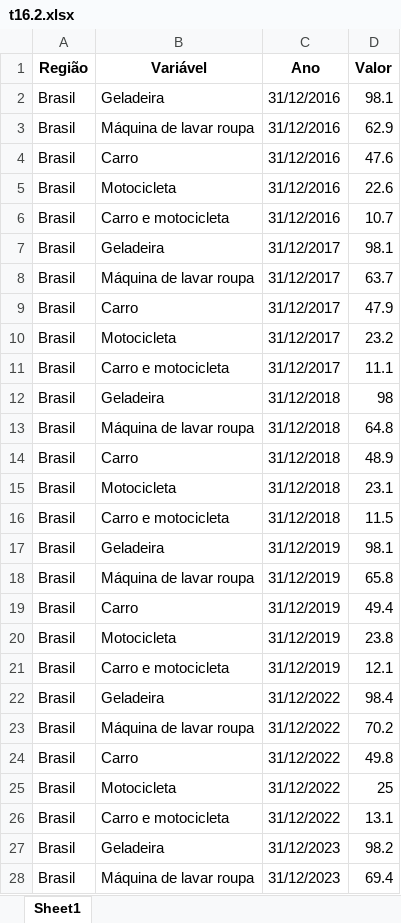
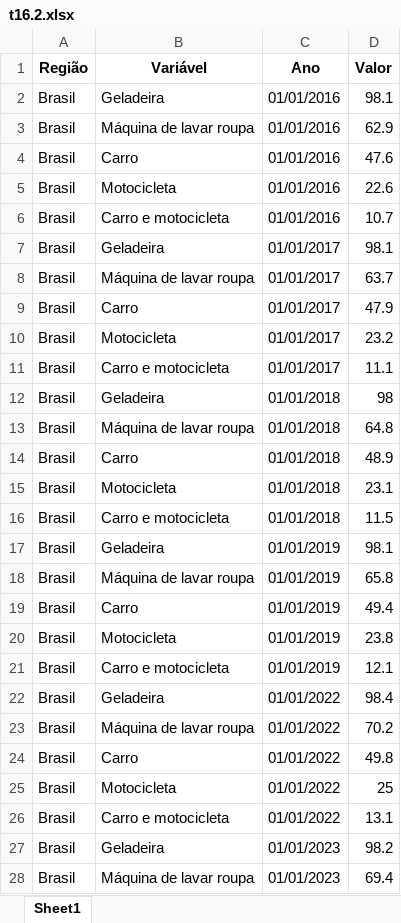
Before and after one commit to anuariosocieconomico/T25, an Excel workbook: Data/t16.2.xlsx, sheet Sheet1, drawn as a sheet; only a part is shown; values as stored, in another font and other column widths than the file's, no borders; the diff covers the shown part only; the diff names each change by its address in the sheet, - before the commit and + after, or states it on an @@ line.

```diff
--- a/Data/t16.2.xlsx (sheet Sheet1)
+++ b/Data/t16.2.xlsx (sheet Sheet1)
-C2:C6 (Ano): 31/12/2016
+C2:C6 (Ano): 01/01/2016
-C7:C11 (Ano): 31/12/2017
+C7:C11 (Ano): 01/01/2017
-C12:C16 (Ano): 31/12/2018
+C12:C16 (Ano): 01/01/2018
-C17:C21 (Ano): 31/12/2019
+C17:C21 (Ano): 01/01/2019
-C22:C26 (Ano): 31/12/2022
+C22:C26 (Ano): 01/01/2022
-C27:C28 (Ano): 31/12/2023
+C27:C28 (Ano): 01/01/2023
```
Also changed, not shown: 63 edited cells elsewhere in this sheet, Data/g16.1.xlsx, Data/g16.3.xlsx, 2 other files.
